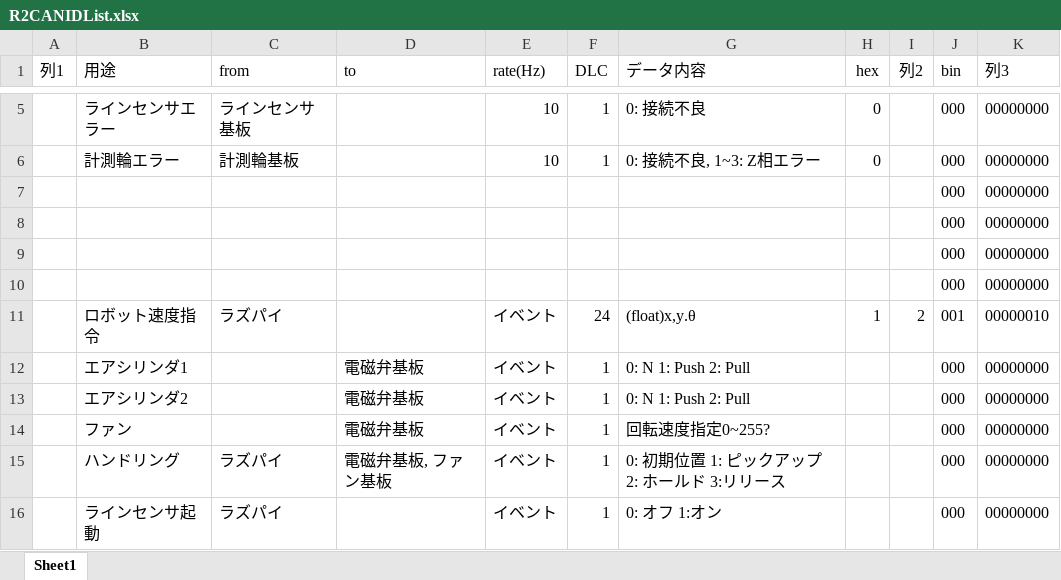
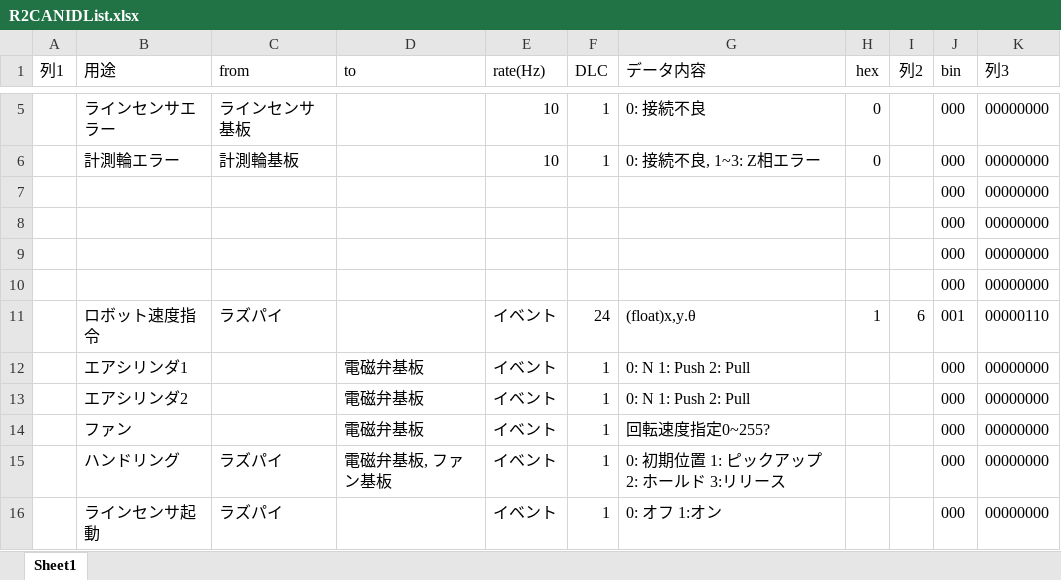
Before and after one commit to T-semi-Tohoku-Uni/NHK2024_mbd_R2WallSensor_old, an Excel workbook: R2CANIDList.xlsx, sheet Sheet1, drawn as a sheet; only a part is shown, gaps mark what is left out; values as stored, in another font and other column widths than the file's, no borders; table styles not drawn; the diff names each change by its address in the sheet, - before the commit and + after, or states it on an @@ line.

```diff
--- a/R2CANIDList.xlsx (sheet Sheet1)
+++ b/R2CANIDList.xlsx (sheet Sheet1)
-I11 (列2): 2
+I11 (列2): 6
-K11 (列3): 00000010
+K11 (列3): 00000110
```
Also changed, not shown: 1 other file.
